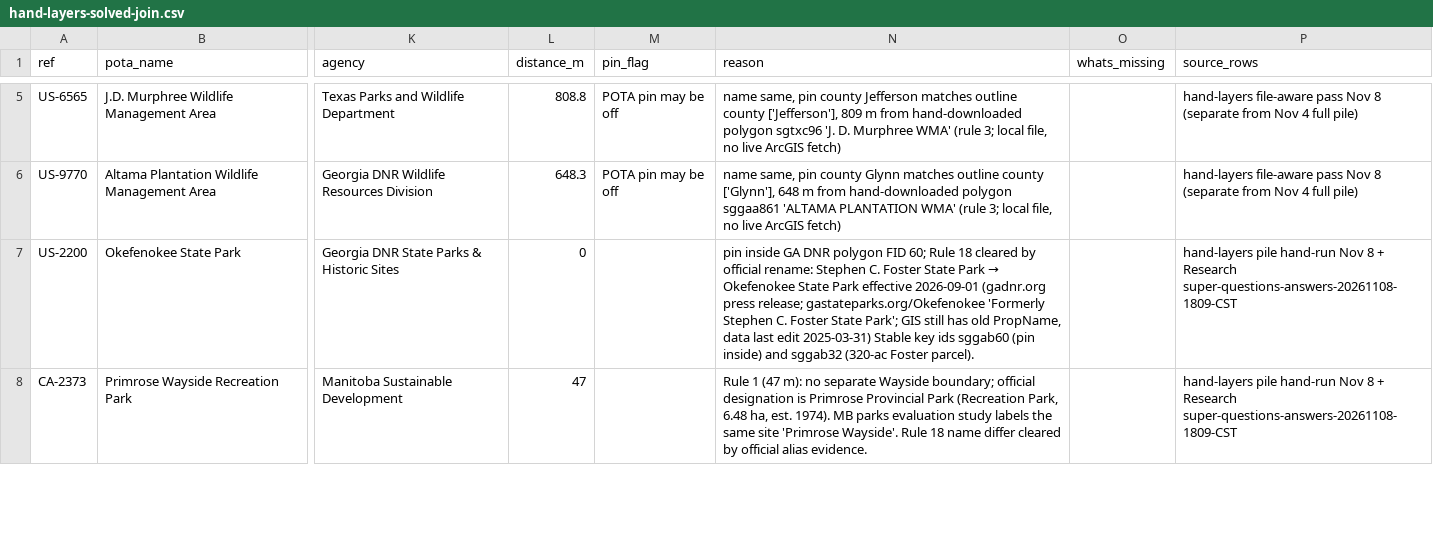
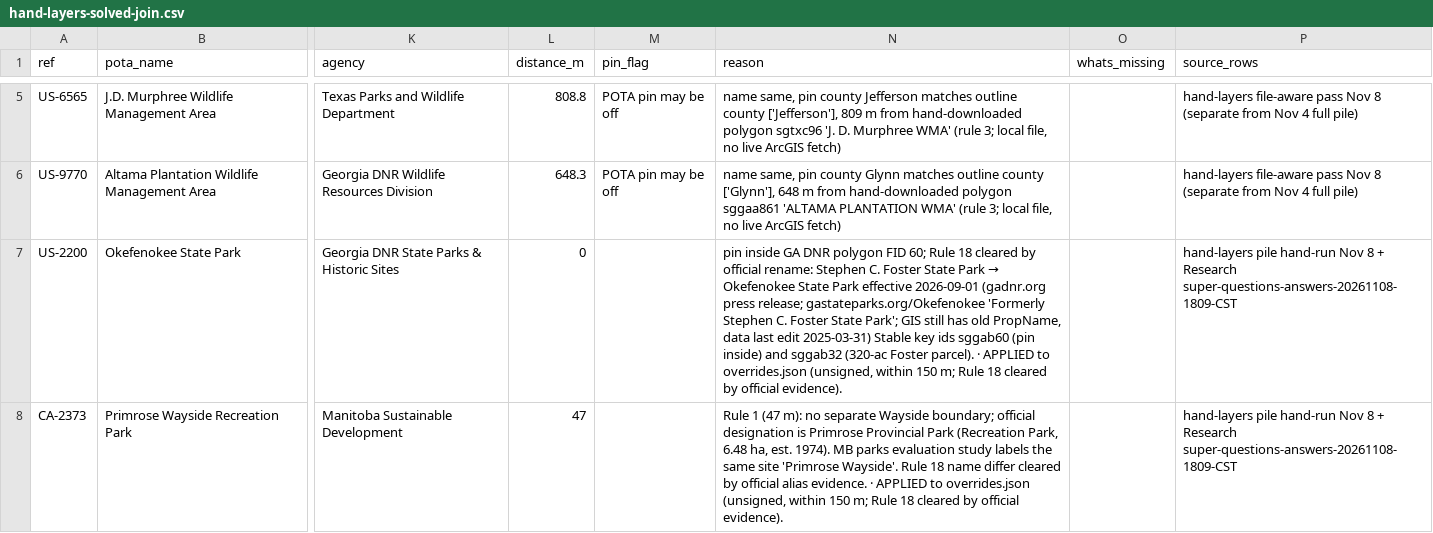
Before and after one commit to KentuckyPortableClub/KPC-Data, a CSV file: data/waiting/in/data/pile-solver/hand-layers-solved-join.csv, drawn as a sheet; only a part is shown, gaps mark what is left out; the diff covers the shown part only; the diff names each change by its address in the sheet, - before the commit and + after, or states it on an @@ line.

```diff
--- a/data/waiting/in/data/pile-solver/hand-layers-solved-join.csv
+++ b/data/waiting/in/data/pile-solver/hand-layers-solved-join.csv
-N7 (reason): …Foster parcel).
+N7 (reason): …Foster parcel). · APPLIED to overrides.json (unsigned, within 150 m; Rule 18 cleared by official evidence).
-N8 (reason): …alias evidence.
+N8 (reason): …alias evidence. · APPLIED to overrides.json (unsigned, within 150 m; Rule 18 cleared by official evidence).
```
Also changed, not shown: 2 edited cells elsewhere in this file, data/waiting/in/data/pile-solver/hand-layers-answer-sheet-proposals-CA.csv, data/waiting/in/data/pile-solver/hand-layers-answer-sheet-proposals-US.csv, 11 other files.
